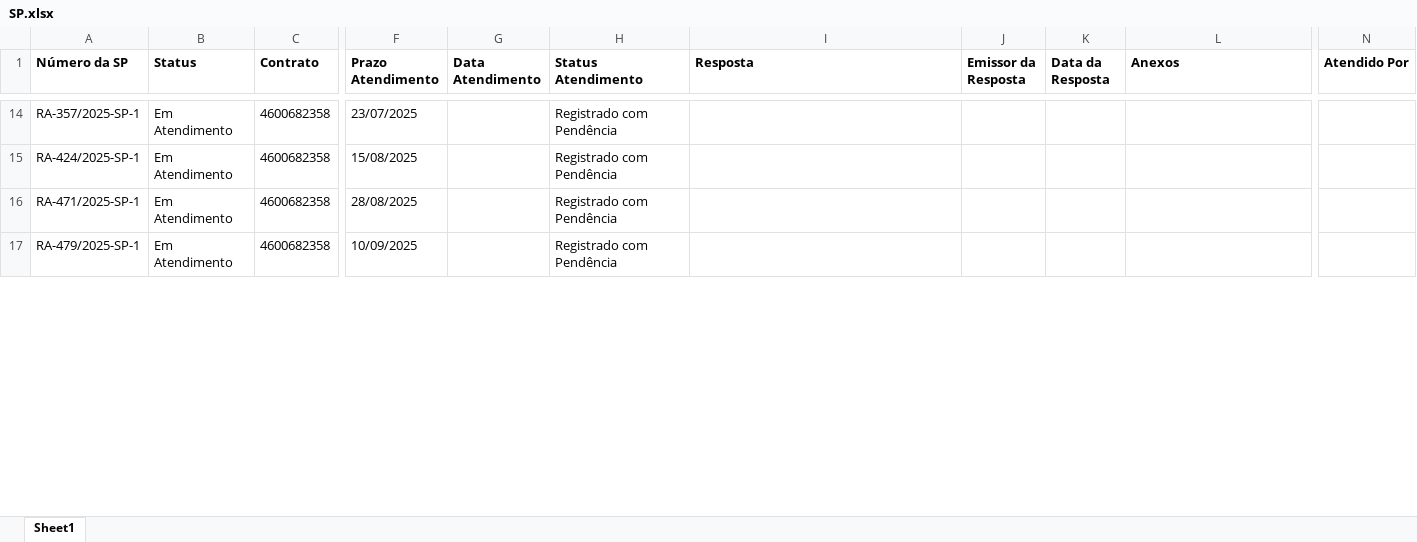
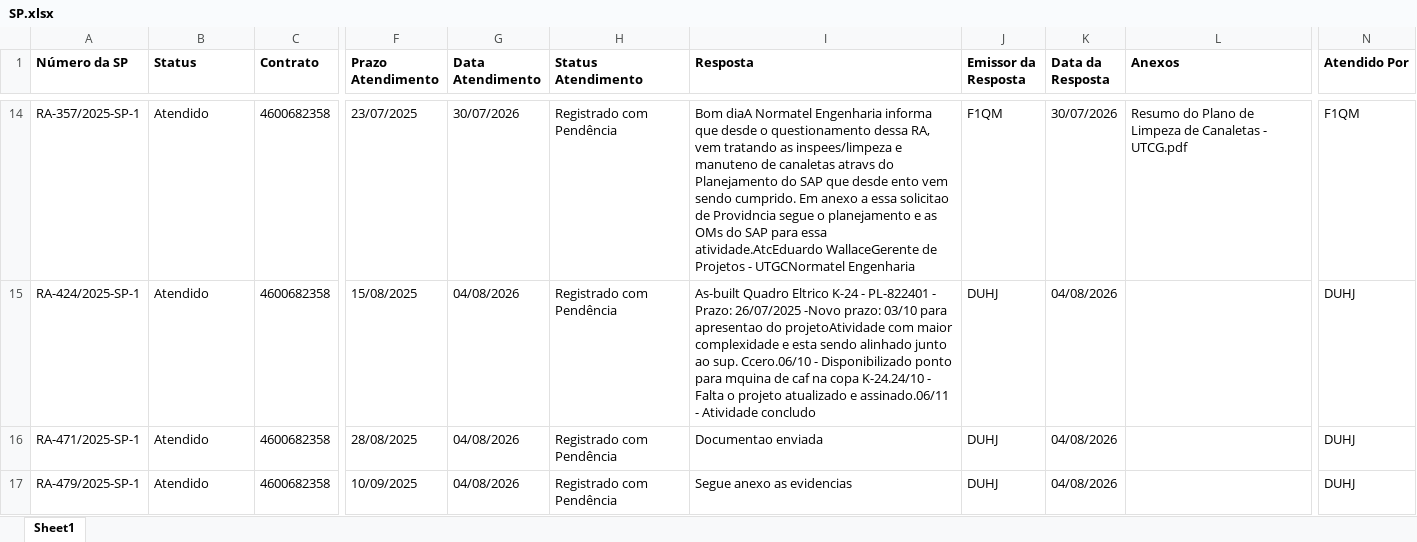
Before and after one commit to hei7oor/dashboard-normatel, an Excel workbook: dados/SP.xlsx, sheet Sheet1, drawn as a sheet; only a part is shown, gaps mark what is left out; values as stored, in another font and other column widths than the file's, no borders; the diff covers the shown part only; the diff names each change by its address in the sheet, - before the commit and + after, or states it on an @@ line.

```diff
--- a/dados/SP.xlsx (sheet Sheet1)
+++ b/dados/SP.xlsx (sheet Sheet1)
-B14:B17 (Status): Em Atendimento
+B14:B17 (Status): Atendido
-G14 (Data Atendimento): (empty)
+G14 (Data Atendimento): 30/07/2026
-I14 (Resposta): (empty)
+I14 (Resposta): Bom diaA Normatel Engenharia informa que desde o questionamento dessa RA, vem tratando as inspees/limpeza e manuteno de canaletas atravs do Planejamento do SAP que desde ento vem sendo cumprido. Em anexo a essa solicitao de Providncia segue o planejamento e as OMs do SAP para essa atividade.AtcEduardo WallaceGerente de Projetos - UTGCNormatel Engenharia
-J14 (Emissor da Resposta): (empty)
+J14 (Emissor da Resposta): F1QM
-K14 (Data da Resposta): (empty)
+K14 (Data da Resposta): 30/07/2026
-L14 (Anexos): (empty)
+L14 (Anexos): Resumo do Plano de Limpeza de Canaletas - UTCG.pdf
-N14 (Atendido Por): (empty)
+N14 (Atendido Por): F1QM
-G15:G17 (Data Atendimento): (empty)
+G15:G17 (Data Atendimento): 04/08/2026
-I15 (Resposta): (empty)
+I15 (Resposta): As-built Quadro Eltrico K-24 - PL-822401 - Prazo: 26/07/2025 -Novo prazo: 03/10 para apresentao do projetoAtividade com maior complexidade e esta sendo alinhado junto ao sup. Ccero.06/10 - Disponibilizado ponto para mquina de caf na copa K-24.24/10 - Falta o projeto atualizado e assinado.06/11 - Atividade concludo
-J15:J17 (Emissor da Resposta): (empty)
+J15:J17 (Emissor da Resposta): DUHJ
-K15:K17 (Data da Resposta): (empty)
+K15:K17 (Data da Resposta): 04/08/2026
-N15:N17 (Atendido Por): (empty)
+N15:N17 (Atendido Por): DUHJ
-I16 (Resposta): (empty)
+I16 (Resposta): Documentao enviada
-I17 (Resposta): (empty)
+I17 (Resposta): Segue anexo as evidencias
```
Also changed, not shown: 5 added rows and 558 edited cells elsewhere in this sheet, dados/RA.xlsx.
